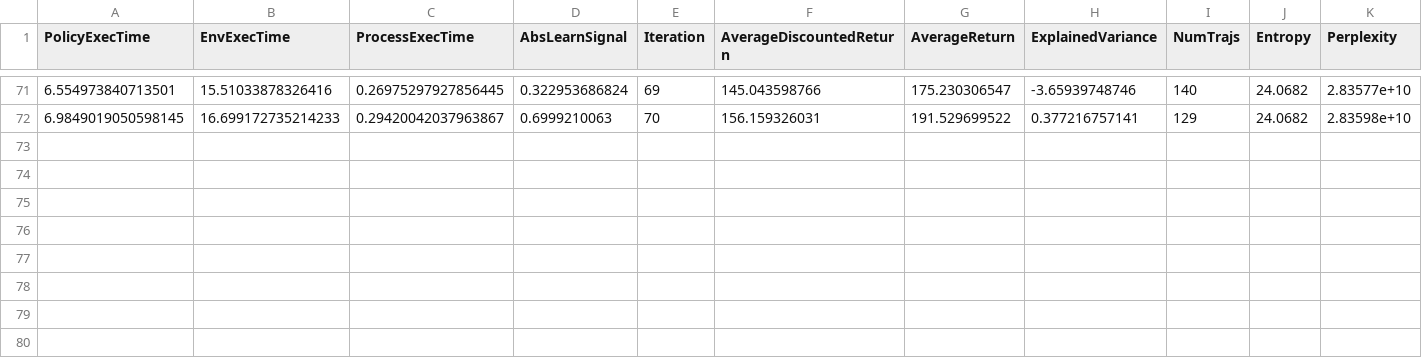
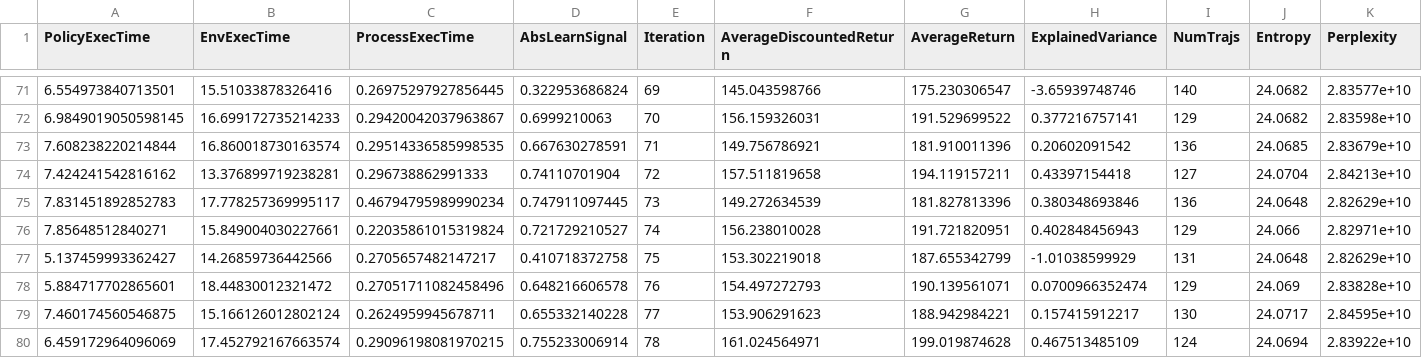
Before and after one commit to brain-research/mirage-rl-qprop, a CSV file: data/local/trpo-humanoid-1101/Humanoid-v1-5000--an-trpo--bc-linear--bhs-32x32--gl-0-97--ksb-0--phn-tanh--phs-100x50--pon-None--ss-0-01--s-1101/progress.csv, drawn as a sheet; only a part is shown, gaps mark what is left out; rows hold the shown columns only; the diff names each change by its address in the sheet, - before the commit and + after, or states it on an @@ line.

```diff
--- a/data/local/trpo-humanoid-1101/Humanoid-v1-5000--an-trpo--bc-linear--bhs-32x32--gl-0-97--ksb-0--phn-tanh--phs-100x50--pon-None--ss-0-01--s-1101/progress.csv
+++ b/data/local/trpo-humanoid-1101/Humanoid-v1-5000--an-trpo--bc-linear--bhs-32x32--gl-0-97--ksb-0--phn-tanh--phs-100x50--pon-None--ss-0-01--s-1101/progress.csv
+row 73: 7.608238220214844 | 16.860018730163574 | 0.29514336585998535 | 0.667630278591 | 71 | 149.756786921 | 181.910011396 | 0.20602091542 | 136 | 24.0685 | 2.83679e+10
+row 74: 7.424241542816162 | 13.376899719238281 | 0.296738862991333 | 0.74110701904 | 72 | 157.511819658 | 194.119157211 | 0.43397154418 | 127 | 24.0704 | 2.84213e+10
+row 75: 7.831451892852783 | 17.778257369995117 | 0.46794795989990234 | 0.747911097445 | 73 | 149.272634539 | 181.827813396 | 0.380348693846 | 136 | 24.0648 | 2.82629e+10
+row 76: 7.85648512840271 | 15.849004030227661 | 0.22035861015319824 | 0.721729210527 | 74 | 156.238010028 | 191.721820951 | 0.402848456943 | 129 | 24.066 | 2.82971e+10
+row 77: 5.137459993362427 | 14.26859736442566 | 0.2705657482147217 | 0.410718372758 | 75 | 153.302219018 | 187.655342799 | -1.01038599929 | 131 | 24.0648 | 2.82629e+10
+row 78: 5.884717702865601 | 18.44830012321472 | 0.27051711082458496 | 0.648216606578 | 76 | 154.497272793 | 190.139561071 | 0.0700966352474 | 129 | 24.069 | 2.83828e+10
+row 79: 7.460174560546875 | 15.166126012802124 | 0.2624959945678711 | 0.655332140228 | 77 | 153.906291623 | 188.942984221 | 0.157415912217 | 130 | 24.0717 | 2.84595e+10
+row 80: 6.459172964096069 | 17.452792167663574 | 0.29096198081970215 | 0.755233006914 | 78 | 161.024564971 | 199.019874628 | 0.467513485109 | 124 | 24.0694 | 2.83922e+10
```
Also changed, not shown: data/local/trpo-humanoid-2101/Humanoid-v1-5000--an-trpo--bc-linear--bhs-32x32--gl-0-97--ksb-0--phn-tanh--phs-100x50--pon-None--ss-0-01--s-2101/progress.csv, data/local/trpo-humanoid-3101/Humanoid-v1-5000--an-trpo--bc-linear--bhs-32x32--gl-0-97--ksb-0--phn-tanh--phs-100x50--pon-None--ss-0-01--s-3101/progress.csv, 51 other files.
